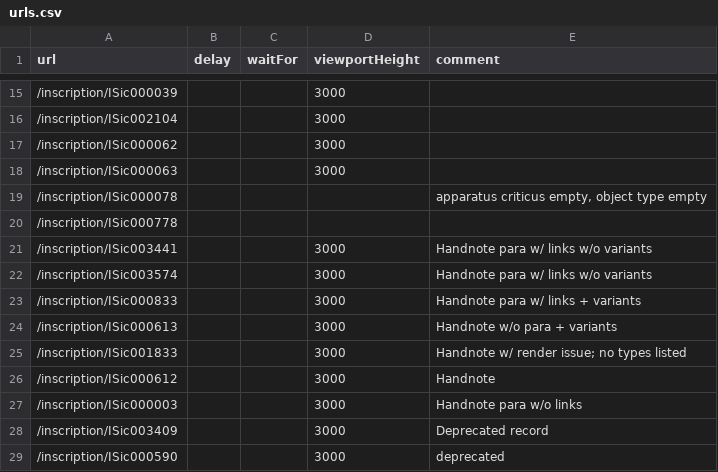
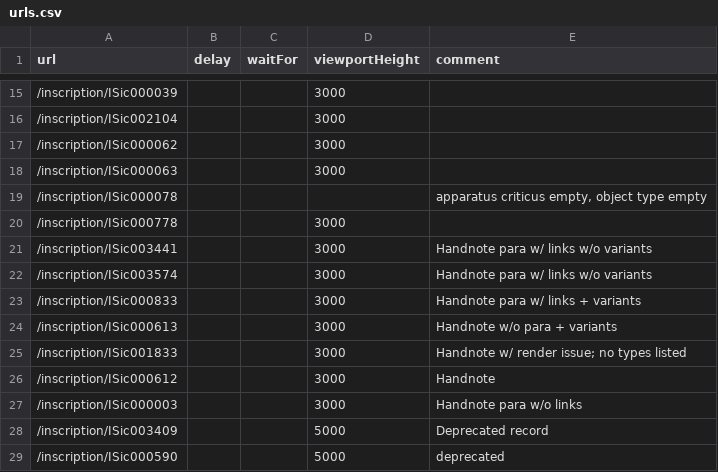
Before and after one commit to kingsdigitallab/kdl-deploy-tools, a CSV file: vireg/projects/isicily/urls.csv, drawn as a sheet; only a part is shown, gaps mark what is left out.

Commit message:
chore(vireg): isicily detail elements expanded by default; added more testing urls for lettering

```diff
--- a/vireg/projects/isicily/urls.csv
+++ b/vireg/projects/isicily/urls.csv
@@ -19,3 +19,3 @@ url,delay,waitFor,viewportHeight,comment
 /inscription/ISic000078,,,,"apparatus criticus empty, object type empty"
-/inscription/ISic000778
+/inscription/ISic000778,,,3000
 /inscription/ISic003441,,,3000,Handnote para w/ links w/o variants
@@ -27,3 +27,3 @@ url,delay,waitFor,viewportHeight,comment
 /inscription/ISic000003,,,3000,Handnote para w/o links
-/inscription/ISic003409,,,3000,Deprecated record
-/inscription/ISic000590,,,3000,deprecated
+/inscription/ISic003409,,,5000,Deprecated record
+/inscription/ISic000590,,,5000,deprecated
```
Also changed, not shown: 1 other file.
